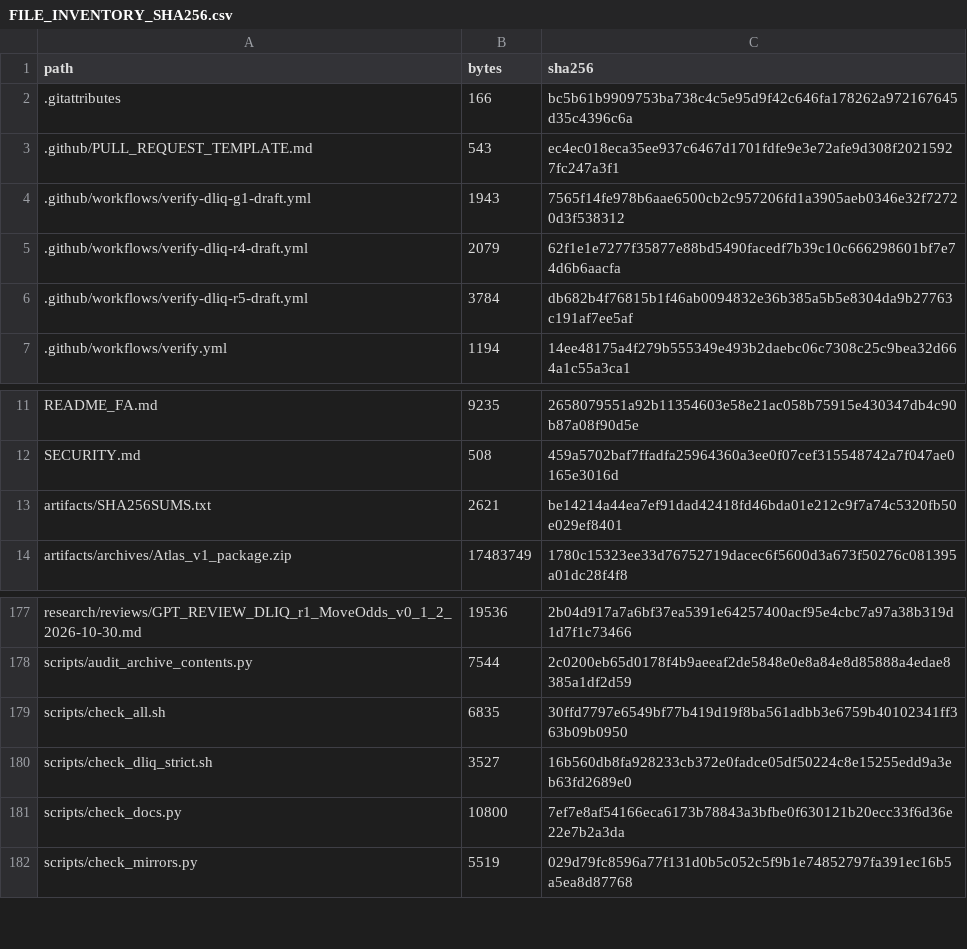
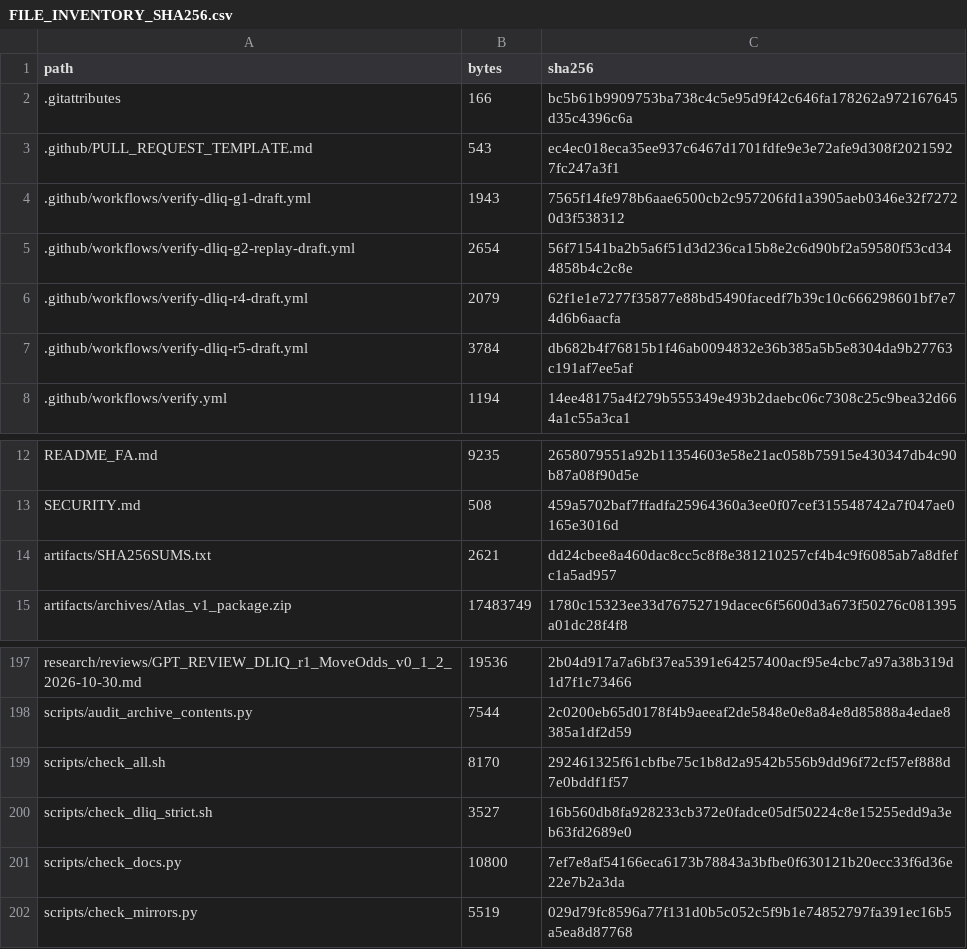
Before and after one commit to aminshahsaheb/btc-signal-lab, a CSV file: docs/FILE_INVENTORY_SHA256.csv, drawn as a sheet; only a part is shown, gaps mark what is left out; the diff covers the shown part only.

```diff
--- a/docs/FILE_INVENTORY_SHA256.csv
+++ b/docs/FILE_INVENTORY_SHA256.csv
@@ -4,2 +4,3 @@ path,bytes,sha256
 .github/workflows/verify-dliq-g1-draft.yml,1943,7565f14fe978b6aae6500cb2c957206fd1a3905aeb0346e32f72720d3f538312
+.github/workflows/verify-dliq-g2-replay-draft.yml,2654,56f71541ba2b5a6f51d3d236ca15b8e2c6d90bf2a59580f53cd344858b4c2c8e
 .github/workflows/verify-dliq-r4-draft.yml,2079,62f1e1e7277f35877e88bd5490facedf7b39c10c666298601bf7e74d6b6aacfa
@@ -12,3 +13,3 @@ README_FA.md,9235,2658079551a92b11354603e58e21ac058b75915e430347db4c90b87a08f90d
 SECURITY.md,508,459a5702baf7ffadfa25964360a3ee0f07cef315548742a7f047ae0165e3016d
-artifacts/SHA256SUMS.txt,2621,be14214a44ea7ef91dad42418fd46bda01e212c9f7a74c5320fb50e029ef8401
+artifacts/SHA256SUMS.txt,2621,dd24cbee8a460dac8cc5c8f8e381210257cf4b4c9f6085ab7a8dfefc1a5ad957
 artifacts/archives/Atlas_v1_package.zip,17483749,1780c15323ee33d76752719dacec6f5600d3a673f50276c081395a01dc28f4f8
@@ -178,3 +198,3 @@ research/reviews/GPT_REVIEW_DLIQ_r1_MoveOdds_v0_1_2_2026-10-30.md,19536,2b04d917
 scripts/audit_archive_contents.py,7544,2c0200eb65d0178f4b9aeeaf2de5848e0e8a84e8d85888a4edae8385a1df2d59
-scripts/check_all.sh,6835,30ffd7797e6549bf77b419d19f8ba561adbb3e6759b40102341ff363b09b0950
+scripts/check_all.sh,8170,292461325f61cbfbe75c1b8d2a9542b556b9dd96f72cf57ef888d7e0bddf1f57
 scripts/check_dliq_strict.sh,3527,16b560db8fa928233cb372e0fadce05df50224c8e15255edd9a3eb63fd2689e0
```
Also changed, not shown: 19 added rows and 4 edited cells elsewhere in this file, 24 other files.
